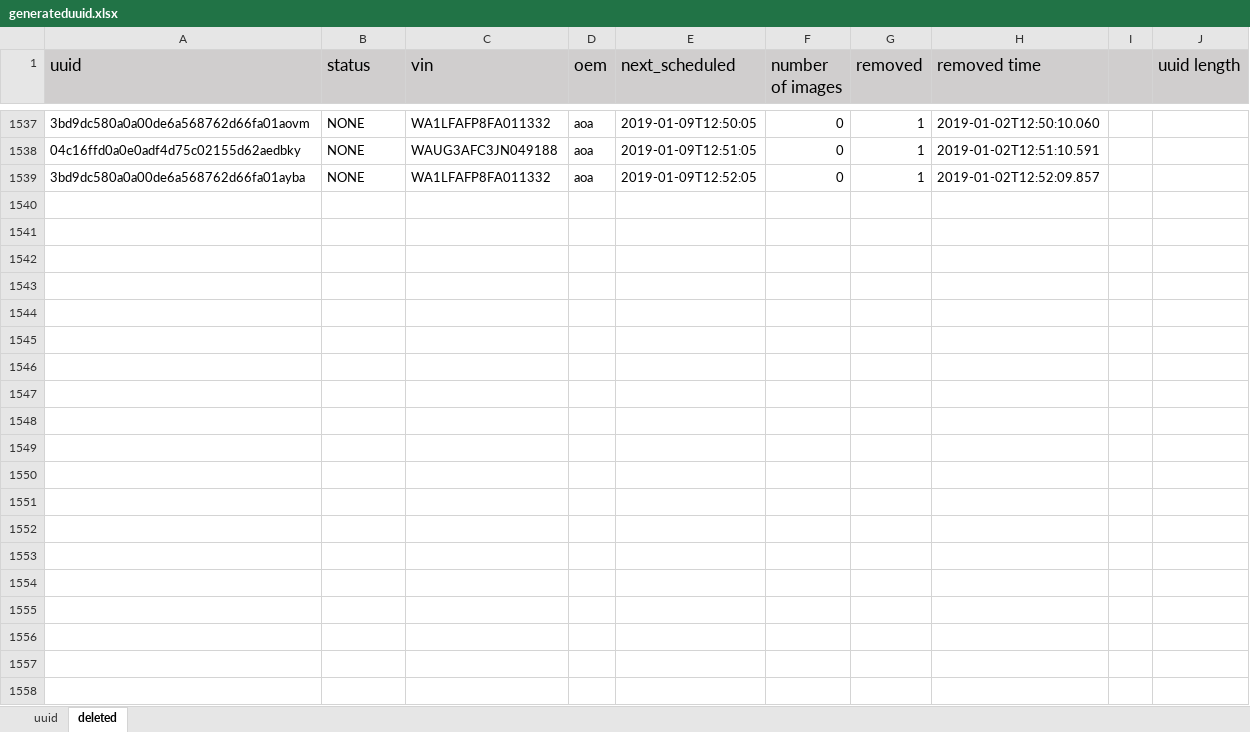
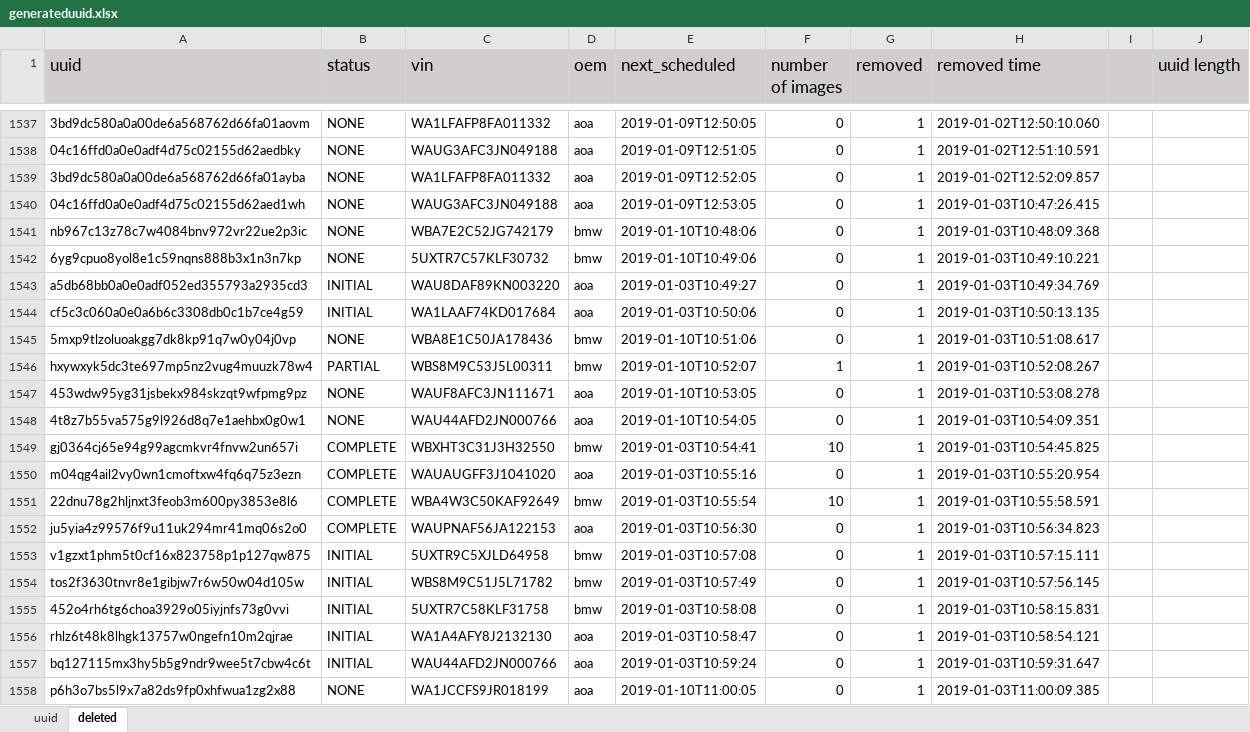
Before and after one commit to Davidhak1/ImageIngesterTest, an Excel workbook: src/main/java/resources/generateduuid.xlsx, sheet deleted, drawn as a sheet; only a part is shown, gaps mark what is left out; values as stored, in another font and other column widths than the file's, no borders; the diff covers the shown part only; the diff names each change by its address in the sheet, - before the commit and + after, or states it on an @@ line.

```diff
--- a/src/main/java/resources/generateduuid.xlsx (sheet deleted)
+++ b/src/main/java/resources/generateduuid.xlsx (sheet deleted)
+row 1540: 04c16ffd0a0e0adf4d75c02155d62aed1wh | NONE | WAUG3AFC3JN049188 | aoa | 2019-01-09T12:53:05 | 0 | 1 | 2019-01-03T10:47:26.415
+row 1541: nb967c13z78c7w4084bnv972vr22ue2p3ic | NONE | WBA7E2C52JG742179 | bmw | 2019-01-10T10:48:06 | 0 | 1 | 2019-01-03T10:48:09.368
+row 1542: 6yg9cpuo8yol8e1c59nqns888b3x1n3n7kp | NONE | 5UXTR7C57KLF30732 | bmw | 2019-01-10T10:49:06 | 0 | 1 | 2019-01-03T10:49:10.221
+row 1543: a5db68bb0a0e0adf052ed355793a2935cd3 | INITIAL | WAU8DAF89KN003220 | aoa | 2019-01-03T10:49:27 | 0 | 1 | 2019-01-03T10:49:34.769
+row 1544: cf5c3c060a0e0a6b6c3308db0c1b7ce4g59 | INITIAL | WA1LAAF74KD017684 | aoa | 2019-01-03T10:50:06 | 0 | 1 | 2019-01-03T10:50:13.135
+row 1545: 5mxp9tlzoluoakgg7dk8kp91q7w0y04j0vp | NONE | WBA8E1C50JA178436 | bmw | 2019-01-10T10:51:06 | 0 | 1 | 2019-01-03T10:51:08.617
+row 1546: hxywxyk5dc3te697mp5nz2vug4muuzk78w4 | PARTIAL | WBS8M9C53J5L00311 | bmw | 2019-01-10T10:52:07 | 1 | 1 | 2019-01-03T10:52:08.267
+row 1547: 453wdw95yg31jsbekx984skzqt9wfpmg9pz | NONE | WAUF8AFC3JN111671 | aoa | 2019-01-10T10:53:05 | 0 | 1 | 2019-01-03T10:53:08.278
+row 1548: 4t8z7b55va575g9l926d8q7e1aehbx0g0w1 | NONE | WAU44AFD2JN000766 | aoa | 2019-01-10T10:54:05 | 0 | 1 | 2019-01-03T10:54:09.351
+row 1549: gj0364cj65e94g99agcmkvr4fnvw2un657i | COMPLETE | WBXHT3C31J3H32550 | bmw | 2019-01-03T10:54:41 | 10 | 1 | 2019-01-03T10:54:45.825
+row 1550: m04qg4ail2vy0wn1cmoftxw4fq6q75z3ezn | COMPLETE | WAUAUGFF3J1041020 | aoa | 2019-01-03T10:55:16 | 0 | 1 | 2019-01-03T10:55:20.954
+row 1551: 22dnu78g2hljnxt3feob3m600py3853e8l6 | COMPLETE | WBA4W3C50KAF92649 | bmw | 2019-01-03T10:55:54 | 10 | 1 | 2019-01-03T10:55:58.591
+row 1552: ju5yia4z99576f9u11uk294mr41mq06s2o0 | COMPLETE | WAUPNAF56JA122153 | aoa | 2019-01-03T10:56:30 | 0 | 1 | 2019-01-03T10:56:34.823
+row 1553: v1gzxt1phm5t0cf16x823758p1p127qw875 | INITIAL | 5UXTR9C5XJLD64958 | bmw | 2019-01-03T10:57:08 | 0 | 1 | 2019-01-03T10:57:15.111
+row 1554: tos2f3630tnvr8e1gibjw7r6w50w04d105w | INITIAL | WBS8M9C51J5L71782 | bmw | 2019-01-03T10:57:49 | 0 | 1 | 2019-01-03T10:57:56.145
+row 1555: 452o4rh6tg6choa3929o05iyjnfs73g0vvi | INITIAL | 5UXTR7C58KLF31758 | bmw | 2019-01-03T10:58:08 | 0 | 1 | 2019-01-03T10:58:15.831
+row 1556: rhlz6t48k8lhgk13757w0ngefn10m2qjrae | INITIAL | WA1A4AFY8J2132130 | aoa | 2019-01-03T10:58:47 | 0 | 1 | 2019-01-03T10:58:54.121
+row 1557: bq127115mx3hy5b5g9ndr9wee5t7cbw4c6t | INITIAL | WAU44AFD2JN000766 | aoa | 2019-01-03T10:59:24 | 0 | 1 | 2019-01-03T10:59:31.647
+row 1558: p6h3o7bs5l9x7a82ds9fp0xhfwua1zg2x88 | NONE | WA1JCCFS9JR018199 | aoa | 2019-01-10T11:00:05 | 0 | 1 | 2019-01-03T11:00:09.385
```
Also changed, not shown: 71 added rows elsewhere in this sheet, sheet uuid, 5 other files.
